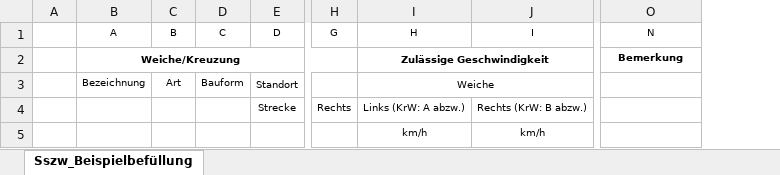
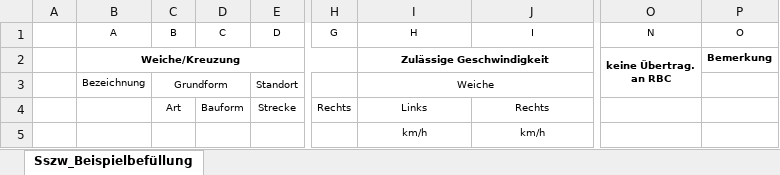
Before and after one commit to eclipse-set/set, an Excel workbook: java/bundles/org.eclipse.set.feature/rootdir/data/export/excel/sszw_vorlage.xlsx, sheet Sszw_Beispielbefüllung, drawn as a sheet; only a part is shown, gaps mark what is left out; values as stored, in another font and other column widths than the file's, no borders; ↵ is a line break in a cell; the diff names each change by its address in the sheet, - before the commit and + after, or states it on an @@ line.

Commit message:
Update excel template

```diff
--- a/java/bundles/org.eclipse.set.feature/rootdir/data/export/excel/sszw_vorlage.xlsx (sheet Sszw_Beispielbefüllung)
+++ b/java/bundles/org.eclipse.set.feature/rootdir/data/export/excel/sszw_vorlage.xlsx (sheet Sszw_Beispielbefüllung)
+column P (O), row 2: Bemerkung
-O2 (N): Bemerkung
+O2 (N): keine Übertrag. ↵ an RBC
+O2:O3 merged
-C3 (B): Art
+C3 (B): Grundform
+C3:D3 merged
-D3 (C): Bauform
+D3 (C): (empty)
-C4 (B): (empty)
+C4 (B): Art
-D4 (C): (empty)
+D4 (C): Bauform
-I4 (H): Links (KrW: A abzw.)
+I4 (H): Links
-J4 (I): Rechts (KrW: B abzw.)
+J4 (I): Rechts
```
